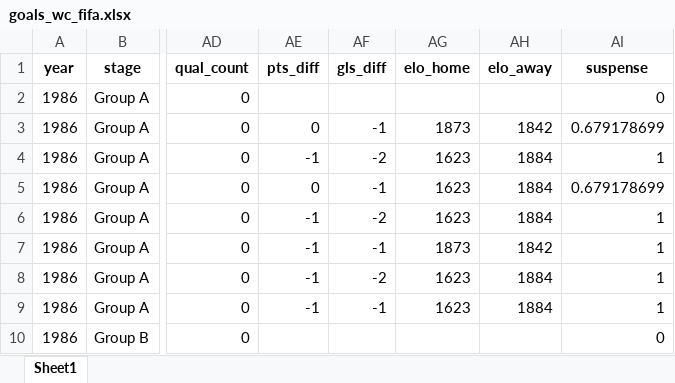
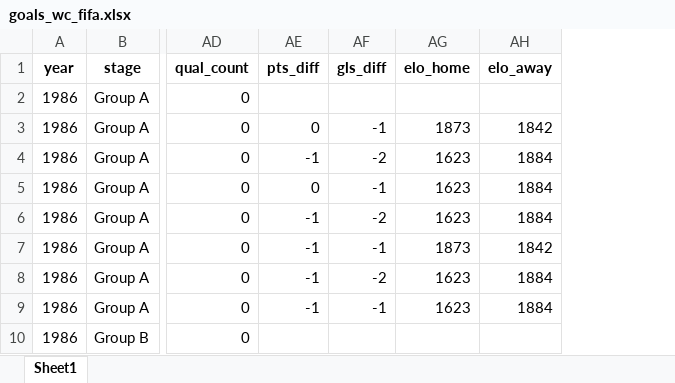
Before and after one commit to AEGDDI/tiebreak_wc, an Excel workbook: data/out/wiki/men/fifa/wc/goals_wc_fifa.xlsx, sheet Sheet1, drawn as a sheet; only a part is shown, gaps mark what is left out; values as stored, in another font and other column widths than the file's, no borders; the diff names each change by its address in the sheet, - before the commit and + after, or states it on an @@ line.

```diff
--- a/data/out/wiki/men/fifa/wc/goals_wc_fifa.xlsx (sheet Sheet1)
+++ b/data/out/wiki/men/fifa/wc/goals_wc_fifa.xlsx (sheet Sheet1)
-column AI (suspense), rows 2-10: 0 | 0.679178699 | 1 | 0.679178699 | 1 | 1 | 1 | 1 | 0
```
Also changed, not shown: data/out/wiki/men/fifa/eu/before_last_eu_fifa.xlsx, data/out/wiki/men/uefa/eu/mbm_eu_uefa.xlsx, 19 other files.
